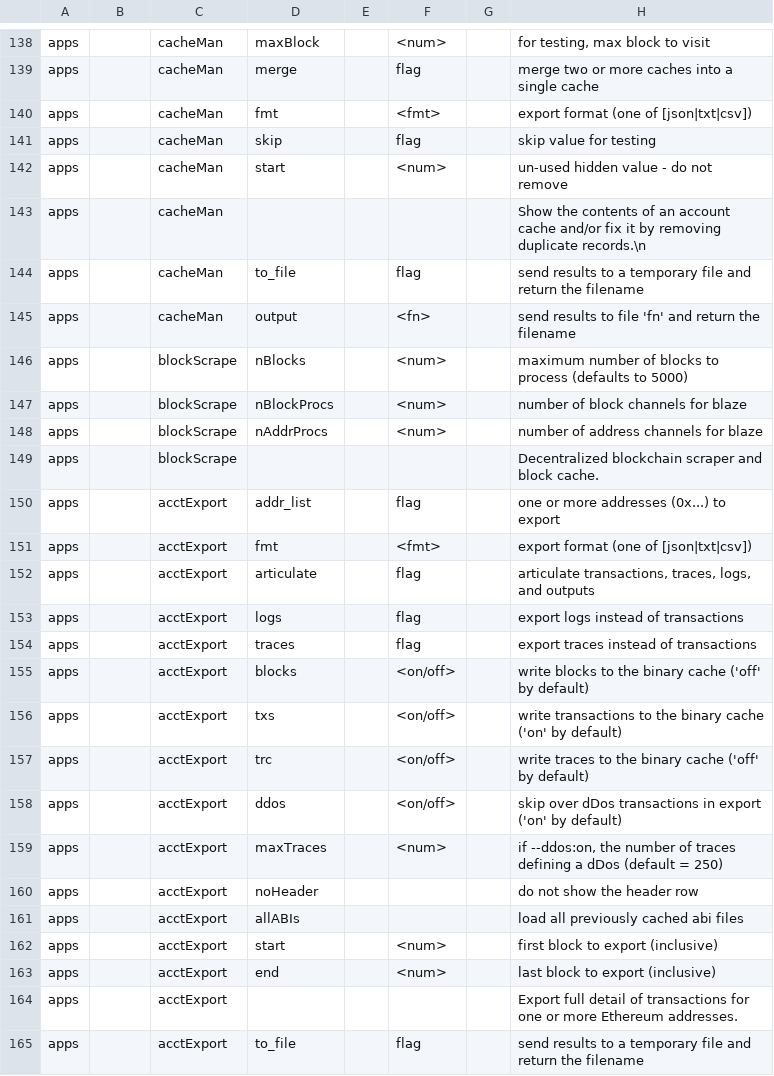
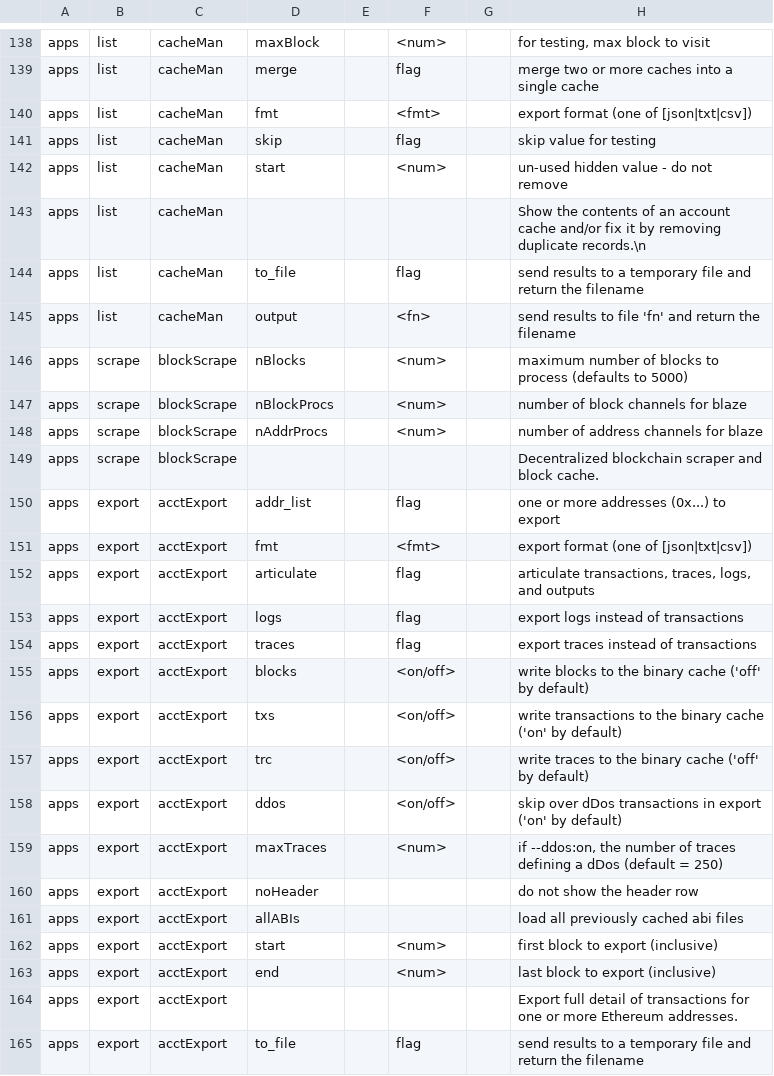
Before and after one commit to TrueBlocks/trueblocks-docker, a CSV file: template-parser/misc/example.csv, drawn as a sheet; only a part is shown, gaps mark what is left out; the diff covers the shown part only; the diff names each change by its address in the sheet, - before the commit and + after, or states it on an @@ line.

```diff
--- a/template-parser/misc/example.csv
+++ b/template-parser/misc/example.csv
-B138:B145: (empty)
+B138:B145: list
-B146:B149: (empty)
+B146:B149: scrape
-B150:B165: (empty)
+B150:B165: export
```
Also changed, not shown: 114 edited cells elsewhere in this file.
